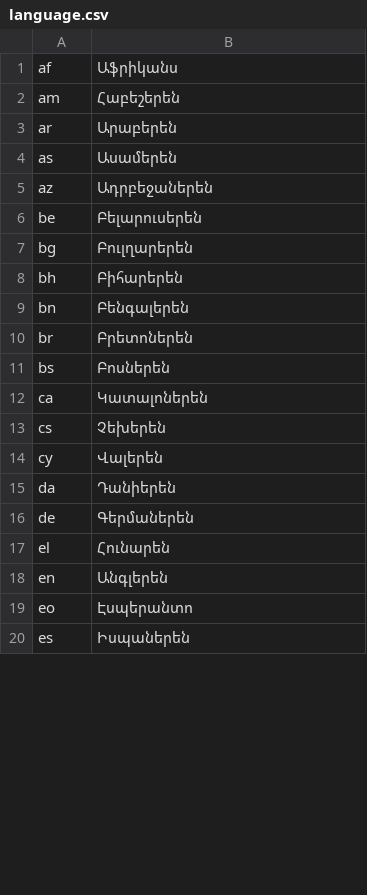
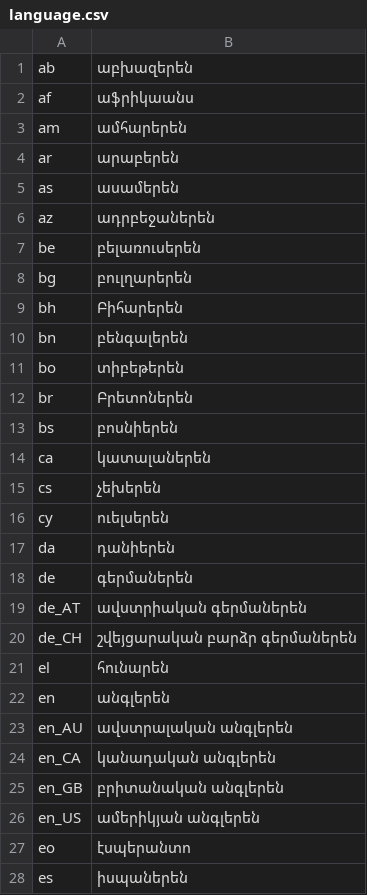
Before and after one commit to rahulshibu/language-list, a CSV file: language/cldr/hy/language.csv, drawn as a sheet; only a part is shown; the diff covers the shown part only.

Commit message:
add data for CLDR version 23 (March 15, 2013)

```diff
--- a/language/cldr/hy/language.csv
+++ b/language/cldr/hy/language.csv
@@ -1,20 +1,28 @@
-af,Աֆրիկանս
-am,Հաբեշերեն
-ar,Արաբերեն
-as,Ասամերեն
-az,Ադրբեջաներեն
-be,Բելարուսերեն
-bg,Բուլղարերեն
+ab,աբխազերեն
+af,աֆրիկաանս
+am,ամհարերեն
+ar,արաբերեն
+as,ասամերեն
+az,ադրբեջաներեն
+be,բելառուսերեն
+bg,բուլղարերեն
 bh,Բիհարերեն
-bn,Բենգալերեն
+bn,բենգալերեն
+bo,տիբեթերեն
 br,Բրետոներեն
-bs,Բոսներեն
-ca,Կատալոներեն
-cs,Չեխերեն
-cy,Վալերեն
-da,Դանիերեն
-de,Գերմաներեն
-el,Հունարեն
-en,Անգլերեն
-eo,Էսպերանտո
-es,Իսպաներեն
+bs,բոսնիերեն
+ca,կատալաներեն
+cs,չեխերեն
+cy,ուելսերեն
+da,դանիերեն
+de,գերմաներեն
+de_AT,ավստրիական գերմաներեն
+de_CH,շվեյցարական բարձր գերմաներեն
+el,հունարեն
+en,անգլերեն
+en_AU,ավստրալական անգլերեն
+en_CA,կանադական անգլերեն
+en_GB,բրիտանական անգլերեն
+en_US,ամերիկյան անգլերեն
+eo,էսպերանտո
+es,իսպաներեն
```
Also changed, not shown: 31 added rows and 72 edited cells elsewhere in this file, language/cldr/cy/language.csv, language/cldr/en/language.csv, 56 other files.
